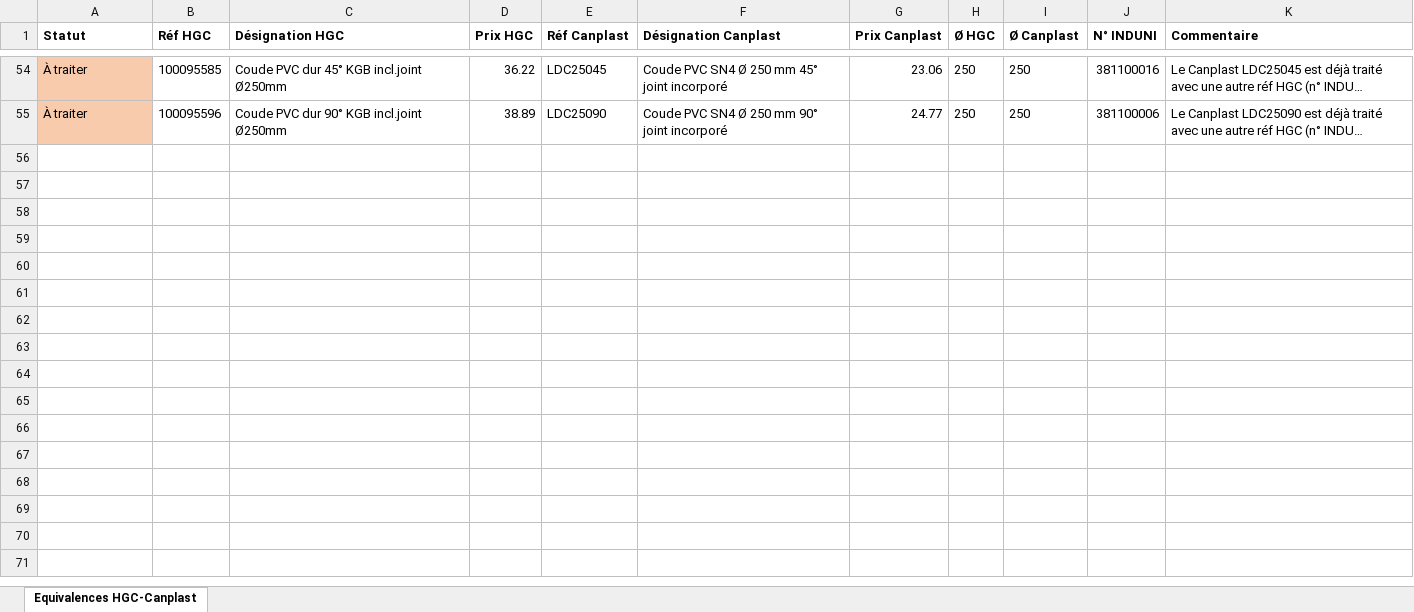
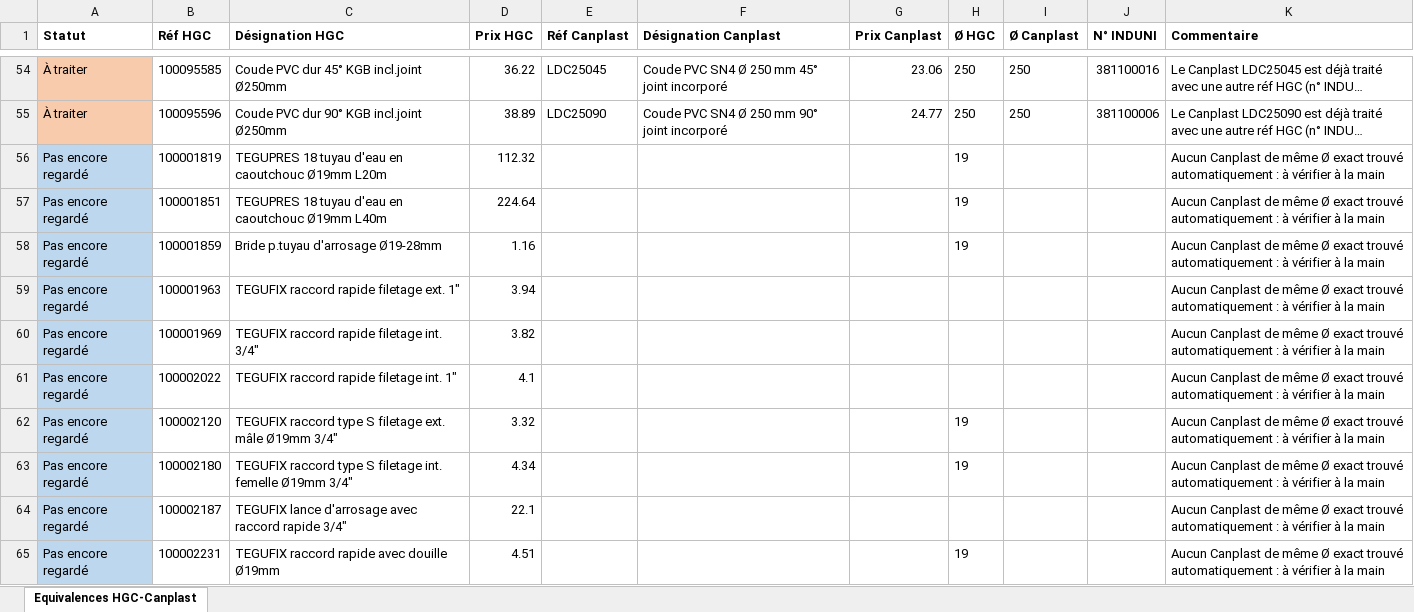
Before and after one commit to pomontaut/ESHOP-INDUNI, an Excel workbook: equivalences_HGC_Canplast.xlsx, sheet Equivalences HGC-Canplast, drawn as a sheet; only a part is shown, gaps mark what is left out; long unchanged cells end in …; values as stored, in another font and other column widths than the file's, no borders; the diff covers the shown part only; the diff names each change by its address in the sheet, - before the commit and + after, or states it on an @@ line.

```diff
--- a/equivalences_HGC_Canplast.xlsx (sheet Equivalences HGC-Canplast)
+++ b/equivalences_HGC_Canplast.xlsx (sheet Equivalences HGC-Canplast)
+row 56: Pas encore regardé | 100001819 | TEGUPRES 18 tuyau d'eau en caoutchouc Ø19mm L20m | 112.32 |  |  |  | 19 |  |  | Aucun Canplast de même Ø exact trouvé automatiquement : à vérifier à la main
+row 57: Pas encore regardé | 100001851 | TEGUPRES 18 tuyau d'eau en caoutchouc Ø19mm L40m | 224.64 |  |  |  | 19 |  |  | Aucun Canplast de même Ø exact trouvé automatiquement : à vérifier à la main
+row 58: Pas encore regardé | 100001859 | Bride p.tuyau d'arrosage Ø19-28mm | 1.16 |  |  |  | 19 |  |  | Aucun Canplast de même Ø exact trouvé automatiquement : à vérifier à la main
+row 59: Pas encore regardé | 100001963 | TEGUFIX raccord rapide filetage ext. 1" | 3.94 |  |  |  |  |  |  | Aucun Canplast de même Ø exact trouvé automatiquement : à vérifier à la main
+row 60: Pas encore regardé | 100001969 | TEGUFIX raccord rapide filetage int. 3/4" | 3.82 |  |  |  |  |  |  | Aucun Canplast de même Ø exact trouvé automatiquement : à vérifier à la main
+row 61: Pas encore regardé | 100002022 | TEGUFIX raccord rapide filetage int. 1" | 4.1 |  |  |  |  |  |  | Aucun Canplast de même Ø exact trouvé automatiquement : à vérifier à la main
+row 62: Pas encore regardé | 100002120 | TEGUFIX raccord type S filetage ext. mâle Ø19mm 3/4" | 3.32 |  |  |  | 19 |  |  | Aucun Canplast de même Ø exact trouvé automatiquement : à vérifier à la main
+row 63: Pas encore regardé | 100002180 | TEGUFIX raccord type S filetage int. femelle Ø19mm 3/4" | 4.34 |  |  |  | 19 |  |  | Aucun Canplast de même Ø exact trouvé automatiquement : à vérifier à la main
+row 64: Pas encore regardé | 100002187 | TEGUFIX lance d'arrosage avec raccord rapide 3/4" | 22.1 |  |  |  |  |  |  | Aucun Canplast de même Ø exact trouvé automatiquement : à vérifier à la main
+row 65: Pas encore regardé | 100002231 | TEGUFIX raccord rapide avec douille Ø19mm | 4.51 |  |  |  | 19 |  |  | Aucun Canplast de même Ø exact trouvé automatiquement : à vérifier à la main
```
Also changed, not shown: 131 added rows elsewhere in this sheet.
